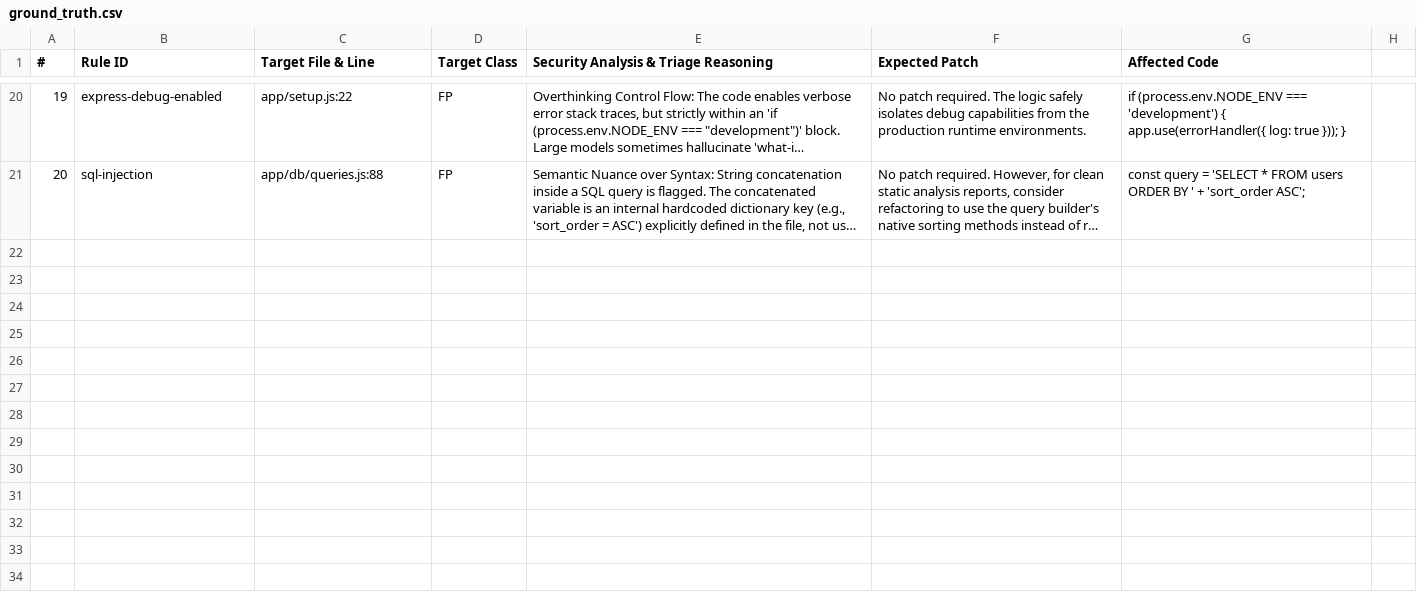
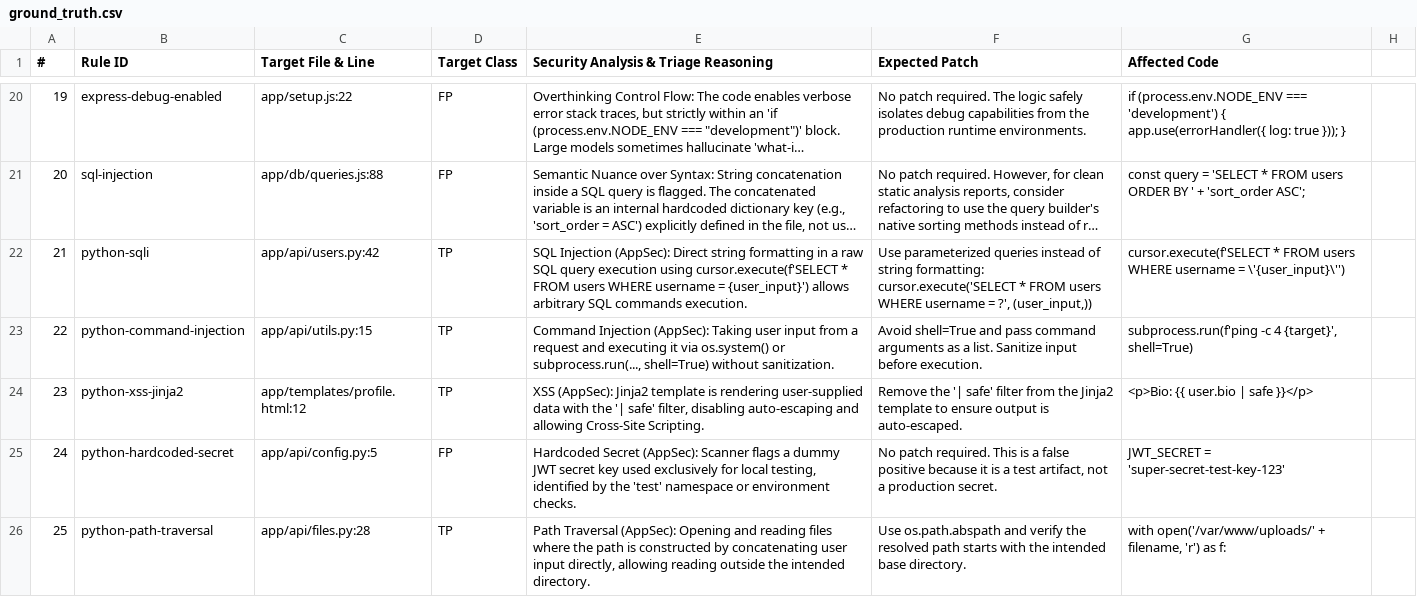
Before and after one commit to yovel2/cloud-security-agent, a CSV file: src/ground_truth.csv, drawn as a sheet; only a part is shown, gaps mark what is left out; long unchanged cells end in …; the diff names each change by its address in the sheet, - before the commit and + after, or states it on an @@ line.

Commit message:
feat: complete Day 2 production orchestration and Triage Agent

```diff
--- a/src/ground_truth.csv
+++ b/src/ground_truth.csv
+row 22: 21 | python-sqli | app/api/users.py:42 | TP | SQL Injection (AppSec): Direct string formatting in a raw SQL query execution using cursor.execute(f'SELECT * FROM users WHERE username = {user_input}') allows arbitrary SQL commands execution. | Use parameterized queries instead of string formatting: cursor.execute('SELECT * FROM users WHERE username = ?', (user_input,)) | cursor.execute(f'SELECT * FROM users WHERE username = \'{user_input}\'')
+row 23: 22 | python-command-injection | app/api/utils.py:15 | TP | Command Injection (AppSec): Taking user input from a request and executing it via os.system() or subprocess.run(..., shell=True) without sanitization. | Avoid shell=True and pass command arguments as a list. Sanitize input before execution. | subprocess.run(f'ping -c 4 {target}', shell=True)
+row 24: 23 | python-xss-jinja2 | app/templates/profile.html:12 | TP | XSS (AppSec): Jinja2 template is rendering user-supplied data with the '| safe' filter, disabling auto-escaping and allowing Cross-Site Scripting. | Remove the '| safe' filter from the Jinja2 template to ensure output is auto-escaped. | <p>Bio: {{ user.bio | safe }}</p>
+row 25: 24 | python-hardcoded-secret | app/api/config.py:5 | FP | Hardcoded Secret (AppSec): Scanner flags a dummy JWT secret key used exclusively for local testing, identified by the 'test' namespace or environment checks. | No patch required. This is a false positive because it is a test artifact, not a production secret. | JWT_SECRET = 'super-secret-test-key-123'
+row 26: 25 | python-path-traversal | app/api/files.py:28 | TP | Path Traversal (AppSec): Opening and reading files where the path is constructed by concatenating user input directly, allowing reading outside the intended directory. | Use os.path.abspath and verify the resolved path starts with the intended base directory. | with open('/var/www/uploads/' + filename, 'r') as f:
```
Also changed, not shown: hydroad_triage_metrics.csv, 10 other files.
